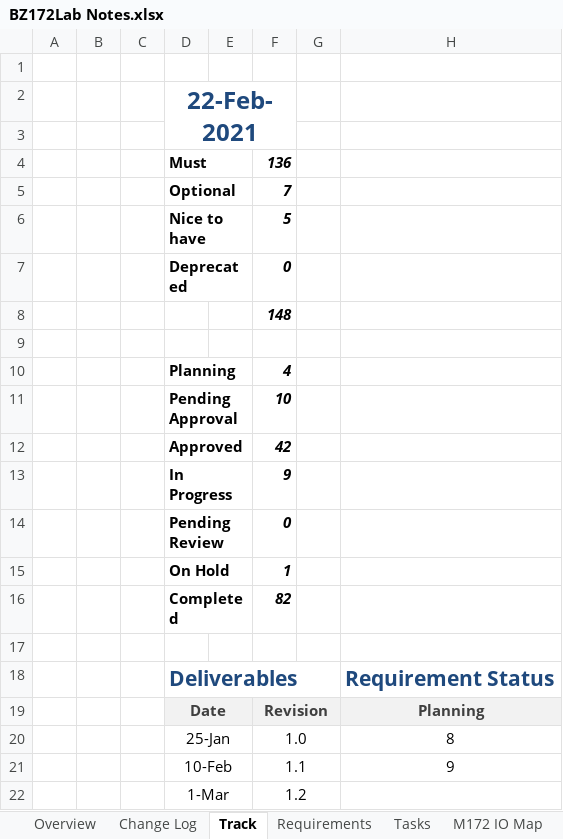
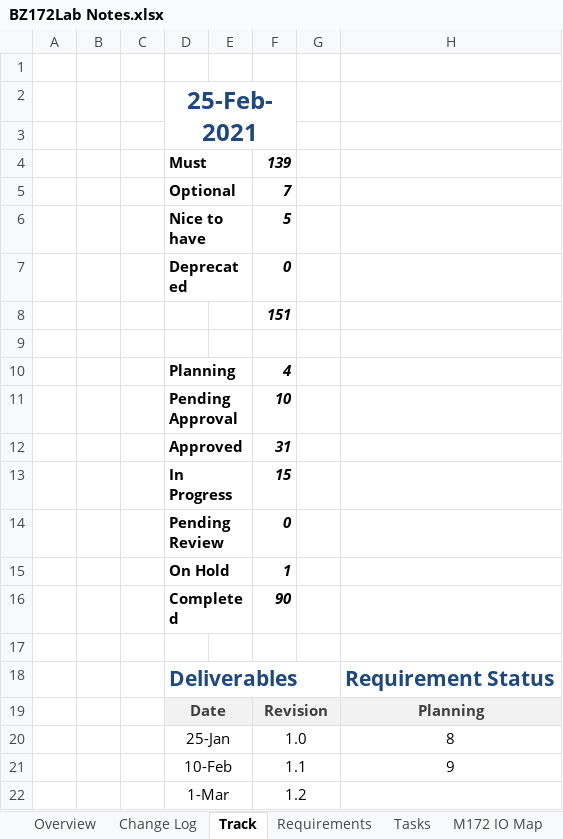
Before and after one commit to 98440622/PLC61131Repos, an Excel workbook: BZ172Lab/BZ172Lab Notes.xlsx, sheet Track, drawn as a sheet; only a part is shown; values as stored, in another font and other column widths than the file's, no borders; charts and pictures not drawn; the diff names each change by its address in the sheet, - before the commit and + after, or states it on an @@ line.

```diff
--- a/BZ172Lab/BZ172Lab Notes.xlsx (sheet Track)
+++ b/BZ172Lab/BZ172Lab Notes.xlsx (sheet Track)
-D2: 22-Feb-2021
+D2: 25-Feb-2021
-F4: 136
+F4: 139
-F8: 148
+F8: 151
-F12: 42
+F12: 31
-F13: 9
+F13: 15
-F16: 82
+F16: 90
```
Also changed, not shown: sheet Requirements, sheet Tasks, sheet Overview, other sheet tabs, formulas that keep their value, charts or pictures, 10 other files.
